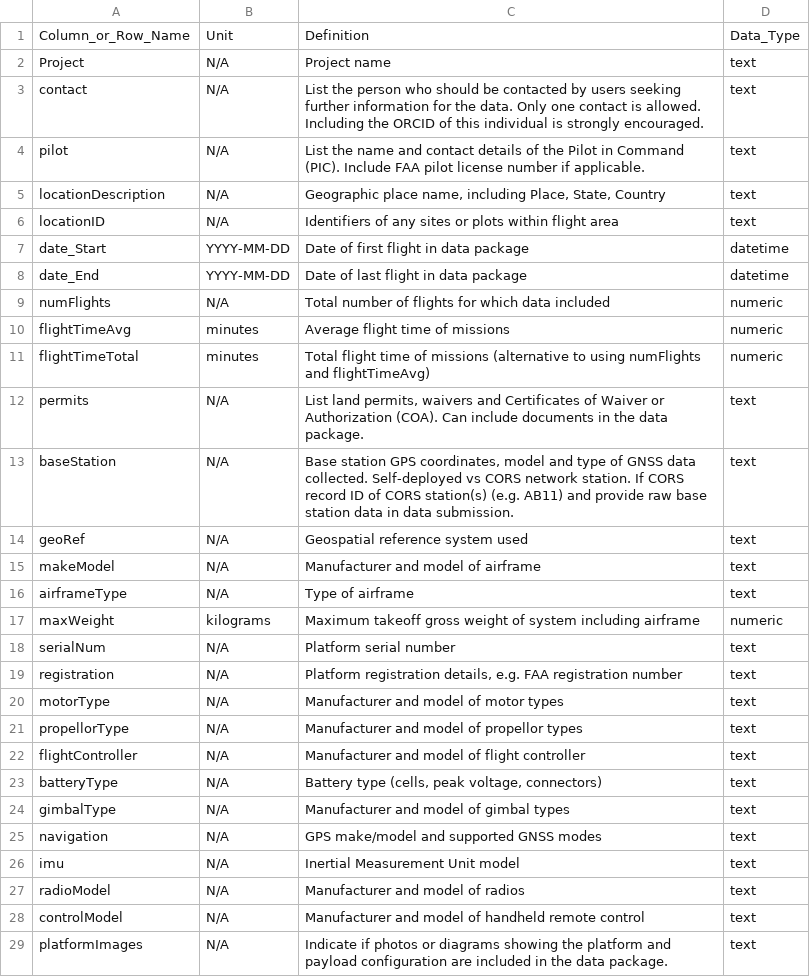
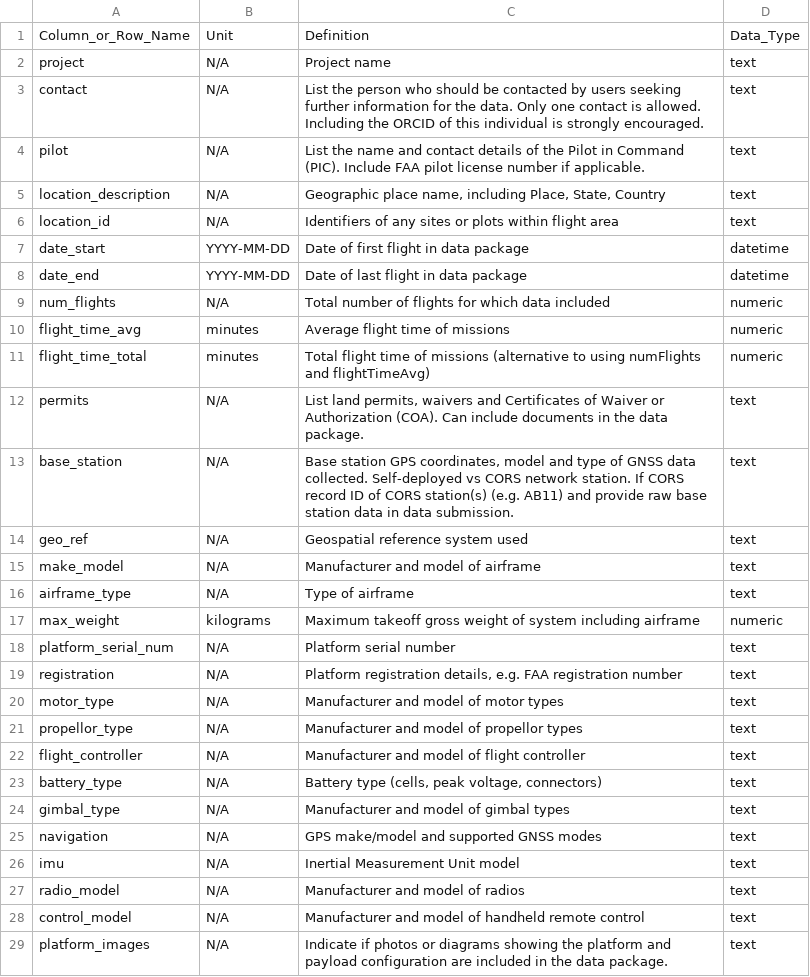
Before and after one commit to ess-dive-community/essdive-uas, a CSV file: templates/UAS_CSV_dd.csv, drawn as a sheet; only a part is shown; the diff covers the shown part only.

Commit message:
Add revised data dictionary

```diff
--- a/templates/UAS_CSV_dd.csv
+++ b/templates/UAS_CSV_dd.csv
@@ -1,29 +1,29 @@
 Column_or_Row_Name,Unit,Definition,Data_Type
-Project,N/A,Project name ,text
+project,N/A,Project name ,text
 contact,N/A,List the person who should be contacted by users seeking further information for the data. Only one contact is allowed. Including the ORCID of this individual is strongly encouraged.,text
 pilot,N/A,List the name and contact details of the Pilot in Command (PIC). Include FAA pilot license number if applicable. ,text
-locationDescription,N/A,"Geographic place name, including Place, State, Country",text
-locationID,N/A,Identifiers of any sites or plots within flight area,text
-date_Start,YYYY-MM-DD,Date of first flight in data package,datetime
-date_End,YYYY-MM-DD,Date of last flight in data package,datetime
-numFlights,N/A,Total number of flights for which data included,numeric
-flightTimeAvg,minutes,Average flight time of missions,numeric
-flightTimeTotal,minutes,Total flight time of missions (alternative to using numFlights and flightTimeAvg),numeric
+location_description,N/A,"Geographic place name, including Place, State, Country",text
+location_id,N/A,Identifiers of any sites or plots within flight area,text
+date_start,YYYY-MM-DD,Date of first flight in data package,datetime
+date_end,YYYY-MM-DD,Date of last flight in data package,datetime
+num_flights,N/A,Total number of flights for which data included,numeric
+flight_time_avg,minutes,Average flight time of missions,numeric
+flight_time_total,minutes,Total flight time of missions (alternative to using numFlights and flightTimeAvg),numeric
 permits,N/A,"List land permits, waivers and Certificates of Waiver or Authorization (COA). Can include documents in the data package.",text
-baseStation,N/A,"Base station GPS coordinates, model and type of GNSS data collected. Self-deployed vs CORS network station. If CORS record ID of CORS station(s) (e.g. AB11) and provide raw base station data in data submission.",text
-geoRef,N/A,Geospatial reference system used,text
-makeModel,N/A,Manufacturer and model of airframe,text
-airframeType,N/A,Type of airframe,text
-maxWeight,kilograms,Maximum takeoff gross weight of system including airframe,numeric
-serialNum,N/A,Platform serial number,text
+base_station,N/A,"Base station GPS coordinates, model and type of GNSS data collected. Self-deployed vs CORS network station. If CORS record ID of CORS station(s) (e.g. AB11) and provide raw base station data in data submission.",text
+geo_ref,N/A,Geospatial reference system used,text
+make_model,N/A,Manufacturer and model of airframe,text
+airframe_type,N/A,Type of airframe,text
+max_weight,kilograms,Maximum takeoff gross weight of system including airframe,numeric
+platform_serial_num,N/A,Platform serial number,text
 registration,N/A,"Platform registration details, e.g. FAA registration number",text
-motorType,N/A,Manufacturer and model of motor types,text
-propellorType,N/A,Manufacturer and model of propellor types,text
-flightController,N/A,Manufacturer and model of flight controller,text
-batteryType,N/A,"Battery type (cells, peak voltage, connectors)",text
-gimbalType,N/A,Manufacturer and model of gimbal types,text
+motor_type,N/A,Manufacturer and model of motor types,text
+propellor_type,N/A,Manufacturer and model of propellor types,text
+flight_controller,N/A,Manufacturer and model of flight controller,text
+battery_type,N/A,"Battery type (cells, peak voltage, connectors)",text
+gimbal_type,N/A,Manufacturer and model of gimbal types,text
 navigation,N/A,GPS make/model and supported GNSS modes,text
 imu,N/A,Inertial Measurement Unit model,text
-radioModel,N/A,Manufacturer and model of radios,text
-controlModel,N/A,Manufacturer and model of handheld remote control,text
-platformImages,N/A,Indicate if photos or diagrams showing the platform and payload configuration are included in the data package.,text
+radio_model,N/A,Manufacturer and model of radios,text
+control_model,N/A,Manufacturer and model of handheld remote control,text
+platform_images,N/A,Indicate if photos or diagrams showing the platform and payload configuration are included in the data package.,text
```
Also changed, not shown: 41 edited cells elsewhere in this file.
